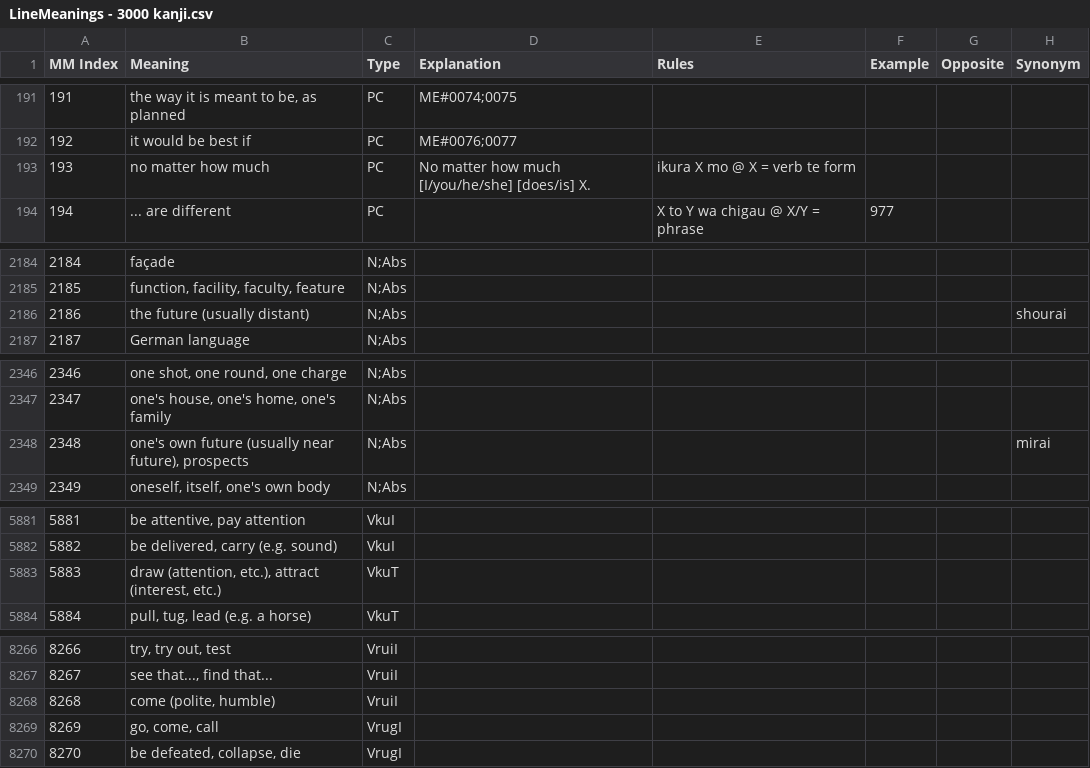
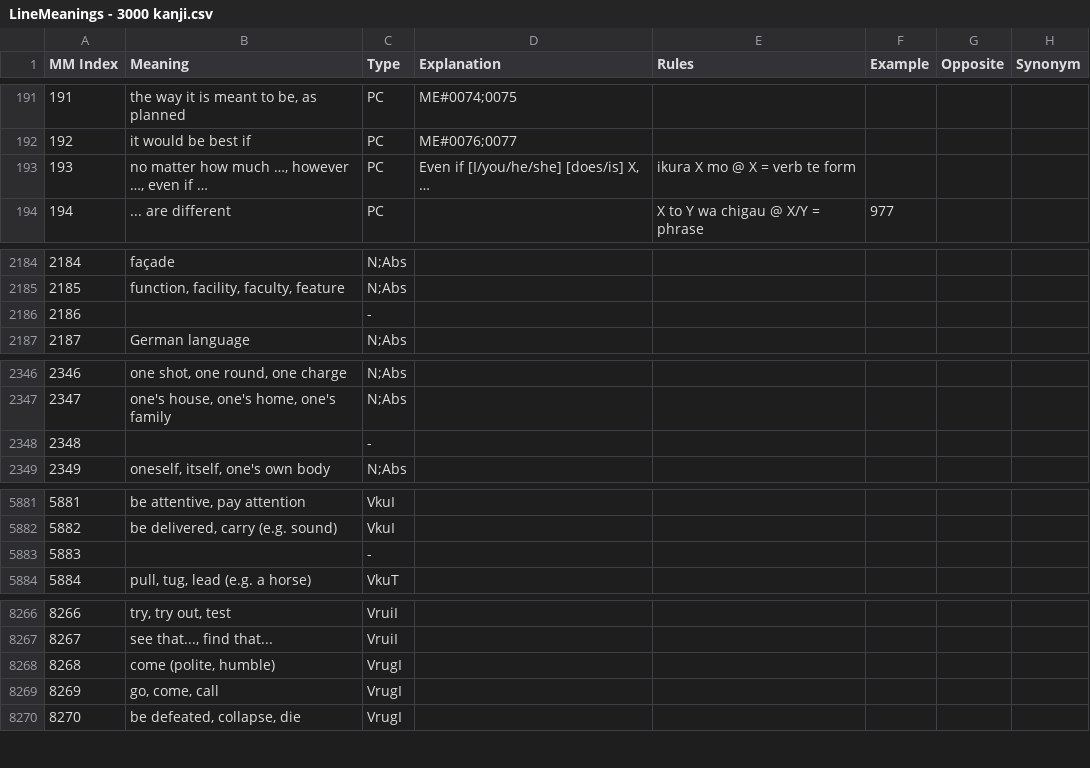
Before and after one commit to blarom/Japagram, a CSV file: app/src/main/assets/LineMeanings - 3000 kanji.csv, drawn as a sheet; only a part is shown, gaps mark what is left out.

```diff
--- a/app/src/main/assets/LineMeanings - 3000 kanji.csv
+++ b/app/src/main/assets/LineMeanings - 3000 kanji.csv
@@ -192,3 +192,3 @@ MM Index|Meaning|Type|Explanation|Rules|Example|Opposite|Synonym
 192|it would be best if|PC|ME#0076;0077||||
-193|no matter how much|PC|No matter how much [I/you/he/she] [does/is] X.|ikura X mo @ X = verb te form|||
+193|no matter how much …, however …, even if …|PC|Even if [I/you/he/she] [does/is] X, …|ikura X mo @ X = verb te form|||
 194|... are different|PC||X to Y wa chigau @ X/Y = phrase|977||
@@ -2185,3 +2185,3 @@ MM Index|Meaning|Type|Explanation|Rules|Example|Opposite|Synonym
 2185|function, facility, faculty, feature|N;Abs|||||
-2186|the future (usually distant)|N;Abs|||||shourai
+2186||-|||||
 2187|German language|N;Abs|||||
@@ -2347,3 +2347,3 @@ MM Index|Meaning|Type|Explanation|Rules|Example|Opposite|Synonym
 2347|one's house, one's home, one's family|N;Abs|||||
-2348|one's own future (usually near future), prospects|N;Abs|||||mirai
+2348||-|||||
 2349|oneself, itself, one's own body|N;Abs|||||
@@ -5882,3 +5882,3 @@ MM Index|Meaning|Type|Explanation|Rules|Example|Opposite|Synonym
 5882|be delivered, carry (e.g. sound)|VkuI|||||
-5883|draw (attention, etc.), attract (interest, etc.)|VkuT|||||
+5883||-|||||
 5884|pull, tug, lead (e.g. a horse)|VkuT|||||
@@ -8267,3 +8267,3 @@ MM Index|Meaning|Type|Explanation|Rules|Example|Opposite|Synonym
 8267|see that..., find that...|VruiI|||||
-8268|come (polite, humble)|VruiI|||||
+8268|come (polite, humble)|VrugI|||||
 8269|go, come, call|VrugI|||||
```
Also changed, not shown: app/src/main/assets/LineGrammarSortedIndexLatinES - 3000 kanji.csv, app/src/main/assets/LineGrammarSortedIndexRomaji - 3000 kanji.csv, 10 other files.
